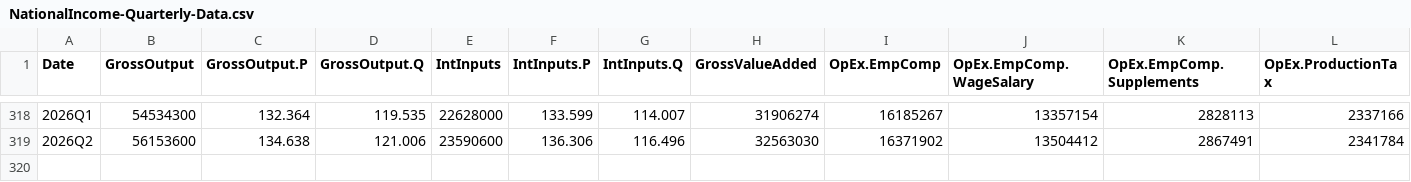
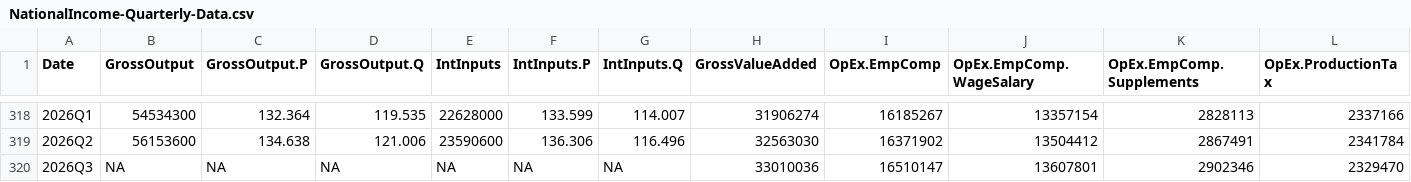
Before and after one commit to AguilarMike/marketobservatory, a CSV file: data/NationalIncome-Quarterly-Data.csv, drawn as a sheet; only a part is shown, gaps mark what is left out; rows hold the shown columns only; the diff names each change by its address in the sheet, - before the commit and + after, or states it on an @@ line.

```diff
--- a/data/NationalIncome-Quarterly-Data.csv
+++ b/data/NationalIncome-Quarterly-Data.csv
+row 320: 2026Q3 | NA | NA | NA | NA | NA | NA | 33010036 | 16510147 | 13607801 | 2902346 | 2329470
```
Also changed, not shown: data/CorpIncome-Quarterly-Data.csv, 14 other files.
